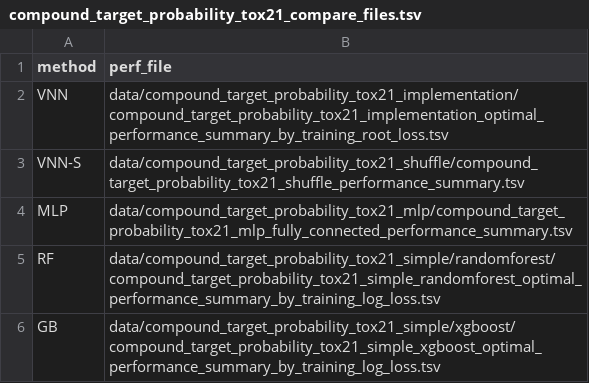
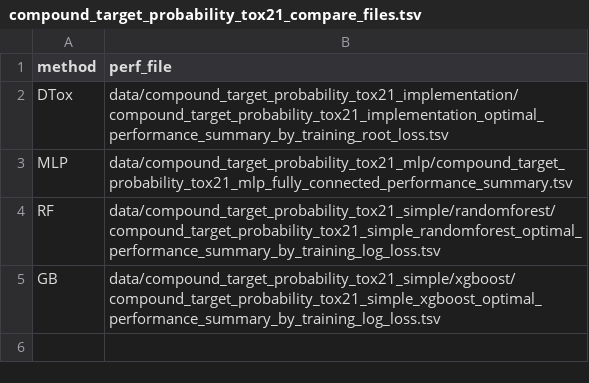
Before and after one commit to yhao-compbio/DTox, a TSV file: data/compound_target_probability_tox21_implementation/compound_target_probability_tox21_compare_files.tsv, drawn as a sheet.

```diff
--- a/data/compound_target_probability_tox21_implementation/compound_target_probability_tox21_compare_files.tsv
+++ b/data/compound_target_probability_tox21_implementation/compound_target_probability_tox21_compare_files.tsv
@@ -1,4 +1,3 @@
 method	perf_file
-VNN	data/compound_target_probability_tox21_implementation/compound_target_probability_tox21_implementation_optimal_performance_summary_by_training_root_loss.tsv
-VNN-S	data/compound_target_probability_tox21_shuffle/compound_target_probability_tox21_shuffle_performance_summary.tsv
+DTox	data/compound_target_probability_tox21_implementation/compound_target_probability_tox21_implementation_optimal_performance_summary_by_training_root_loss.tsv
 MLP	data/compound_target_probability_tox21_mlp/compound_target_probability_tox21_mlp_fully_connected_performance_summary.tsv
```
Also changed, not shown: data/compound_target_probability_tox21_interpret_expression/validation_summary/compound_target_fingerprint_maccs_probability_tox21_interpret_expression_validation_result_compare_summary.tsv, 49 other files.
